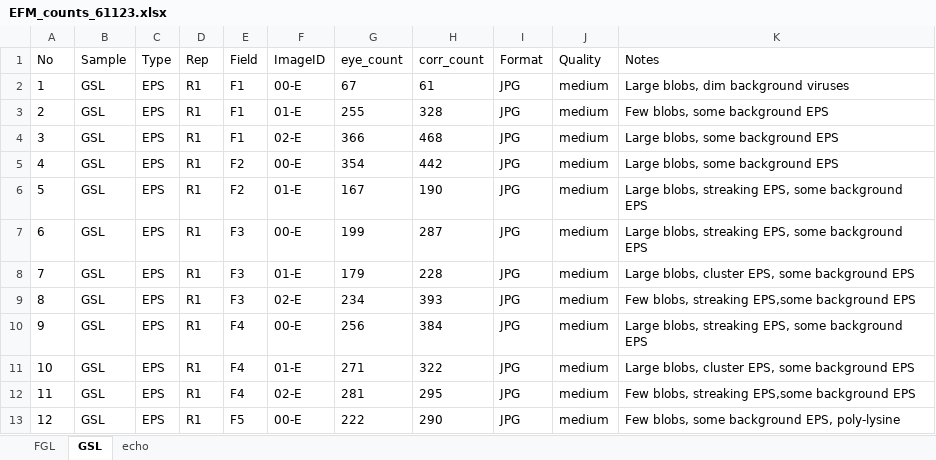
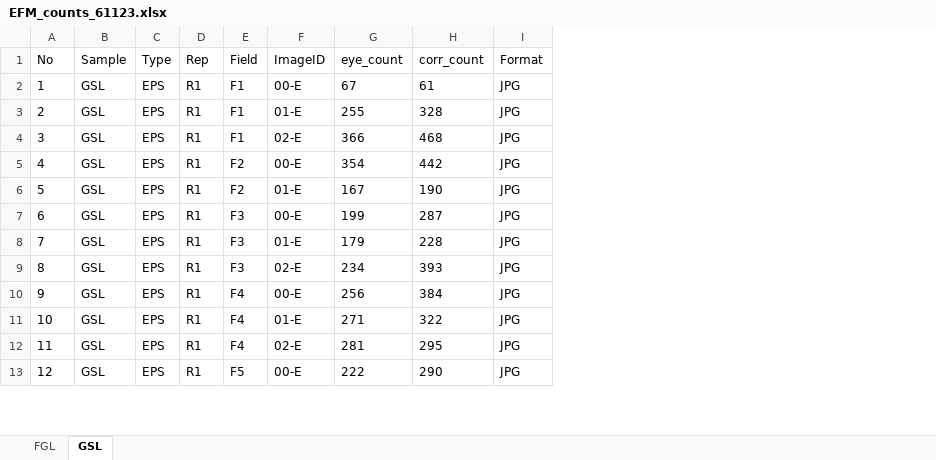
Before and after one commit to raw-lab/efm, an Excel workbook: data/EFM_counts_61123.xlsx, sheet GSL, drawn as a sheet; only a part is shown; values as stored, in another font and other column widths than the file's, no borders; the diff names each change by its address in the sheet, - before the commit and + after, or states it on an @@ line.

```diff
--- a/data/EFM_counts_61123.xlsx (sheet GSL)
+++ b/data/EFM_counts_61123.xlsx (sheet GSL)
-sheet tab: echo
-column J (Quality), rows 2-13: all medium
-column K (Notes), rows 2-13: Large blobs, dim background viruses | Few blobs, some background EPS | Large blobs, some background EPS | Large blobs, some background EPS | Large blobs, streaking EPS, some background EPS | Large blobs, streaking EPS, some background EPS | Large blobs, cluster EPS, some background EPS | Few blobs, streaking EPS,some background EPS | Large blobs, streaking EPS, some background EPS | Large blobs, cluster EPS, some background EPS | Few blobs, streaking EPS,some background EPS | Few blobs, some background EPS, poly-lysine
```
Also changed, not shown: sheet FGL.
